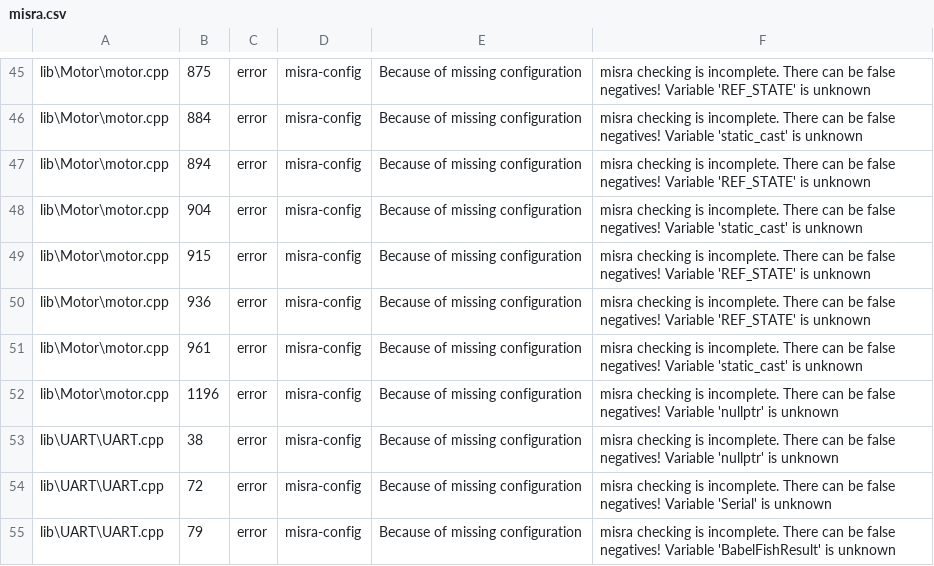
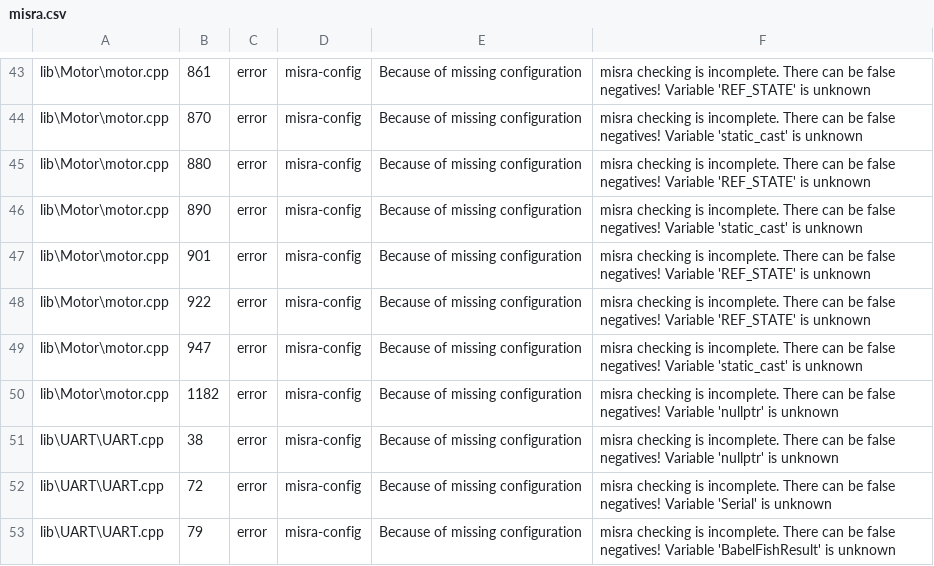
Before and after one commit to ErikaB-sys/Fiddle_yard_UVB, a CSV file: FY_Controller_Motor/reports/misra.csv, drawn as a sheet; only a part is shown, gaps mark what is left out; addresses are those after the commit; the diff covers the shown part only; the diff names each change by its address in the sheet, - before the commit and + after, or states it on an @@ line.

```diff
--- a/FY_Controller_Motor/reports/misra.csv
+++ b/FY_Controller_Motor/reports/misra.csv
-B43: 875
+B43: 861
-B44: 884
+B44: 870
-B45: 894
+B45: 880
-B46: 904
+B46: 890
-B47: 915
+B47: 901
-B48: 936
+B48: 922
-B49: 961
+B49: 947
-B50: 1196
+B50: 1182
```
Also changed, not shown: 2 removed rows and 26 edited cells elsewhere in this file, FY_Controller_Motor/reports/misra_full.csv, 1 other file.
